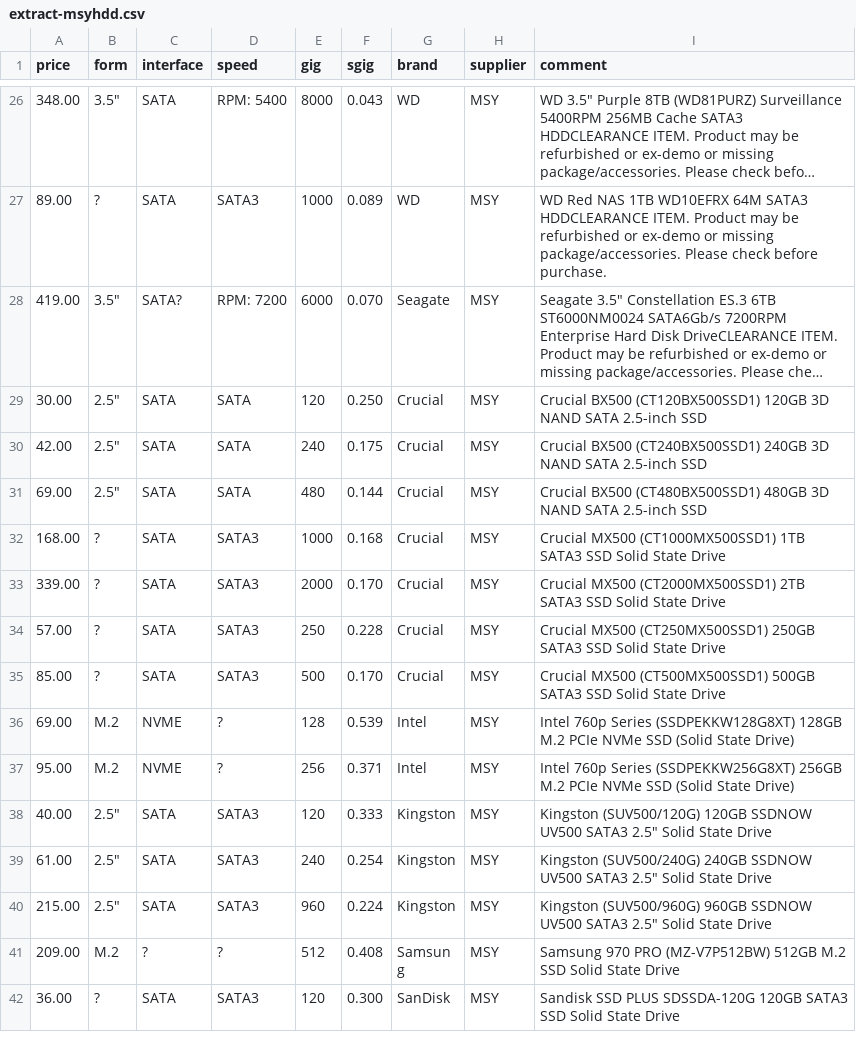
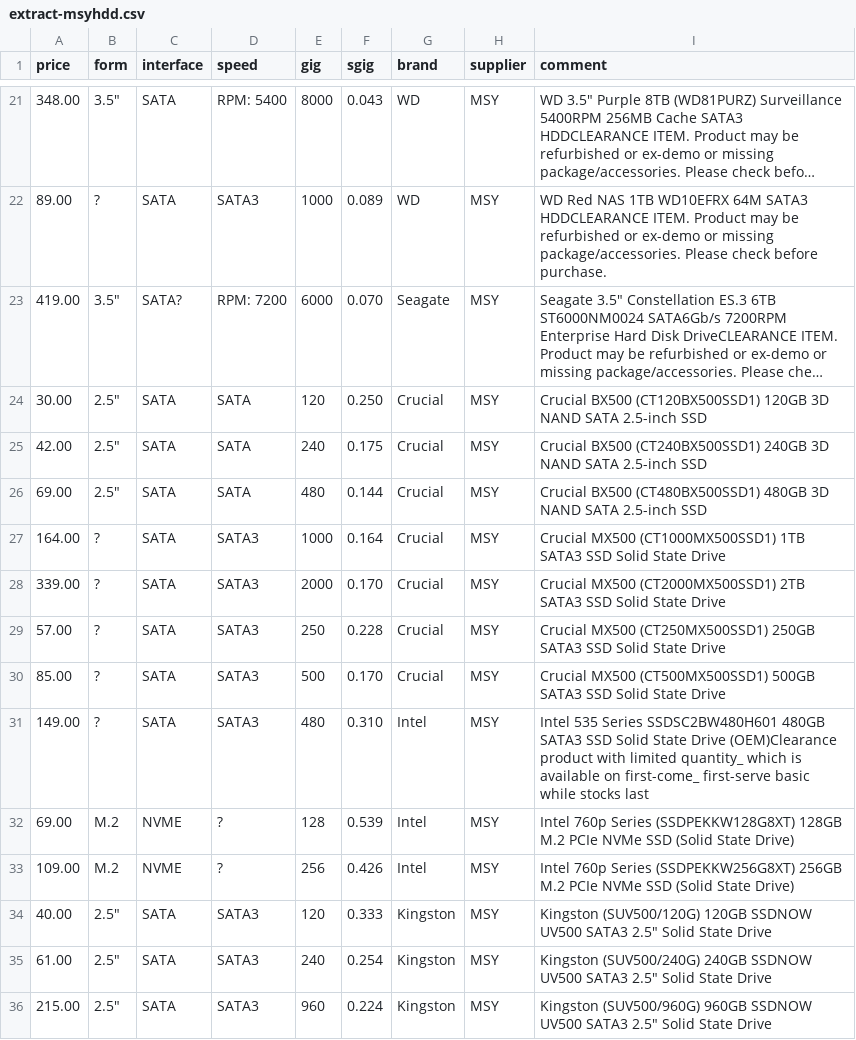
Before and after one commit to hamishcoleman/scrape-storage-prices, a CSV file: extract-msyhdd.csv, drawn as a sheet; only a part is shown, gaps mark what is left out; the shorter side is filled out with more unchanged rows; long unchanged cells end in …; the diff covers the shown part only.

Commit message:
Deploy hamishcoleman/scrape-storage-prices to github.com/hamishcoleman/scrape-storage-prices.git:gh-pages

```diff
--- a/extract-msyhdd.csv
+++ b/extract-msyhdd.csv
@@ -31,3 +26,3 @@ price,form,interface,speed,gig,sgig,brand,supplier,comment
 69.00,"2.5""",SATA,SATA,480,0.144,Crucial,MSY,"Crucial BX500 (CT480BX500SSD1) 480GB 3D NAND SATA 2.5-inch SSD"
-168.00,?,SATA,SATA3,1000,0.168,Crucial,MSY,"Crucial MX500 (CT1000MX500SSD1) 1TB SATA3 SSD Solid State Drive"
+164.00,?,SATA,SATA3,1000,0.164,Crucial,MSY,"Crucial MX500 (CT1000MX500SSD1) 1TB SATA3 SSD Solid State Drive"
 339.00,?,SATA,SATA3,2000,0.170,Crucial,MSY,"Crucial MX500 (CT2000MX500SSD1) 2TB SATA3 SSD Solid State Drive"
@@ -35,4 +30,5 @@ price,form,interface,speed,gig,sgig,brand,supplier,comment
 85.00,?,SATA,SATA3,500,0.170,Crucial,MSY,"Crucial MX500 (CT500MX500SSD1) 500GB SATA3 SSD Solid State Drive"
+149.00,?,SATA,SATA3,480,0.310,Intel,MSY," Intel 535 Series SSDSC2BW480H601 480GB SATA3 SSD Solid State Drive (OEM)Clearance product with limited quantity_ which is available on first-come_ first-serve basic while stocks last"
 69.00,M.2,NVME,?,128,0.539,Intel,MSY,"Intel 760p Series (SSDPEKKW128G8XT) 128GB M.2 PCIe NVMe SSD (Solid State Drive)"
-95.00,M.2,NVME,?,256,0.371,Intel,MSY,"Intel 760p Series (SSDPEKKW256G8XT) 256GB M.2 PCIe NVMe SSD (Solid State Drive)"
+109.00,M.2,NVME,?,256,0.426,Intel,MSY,"Intel 760p Series (SSDPEKKW256G8XT) 256GB M.2 PCIe NVMe SSD (Solid State Drive)"
 40.00,"2.5""",SATA,SATA3,120,0.333,Kingston,MSY,"Kingston (SUV500/120G) 120GB SSDNOW UV500 SATA3 2.5"" Solid State Drive"
```
Also changed, not shown: 4 added rows, 7 removed rows and 49 edited cells elsewhere in this file, extract-cplstorage.csv, 28 other files.
